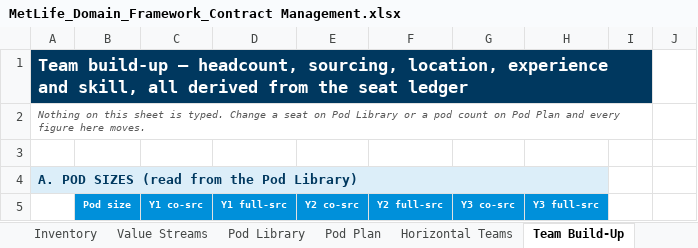
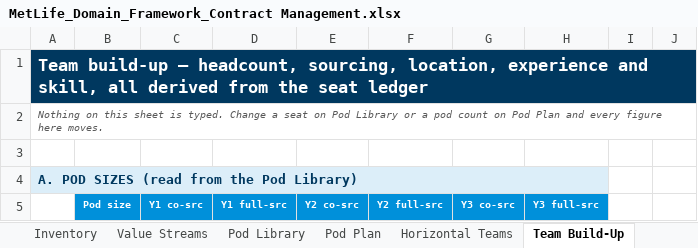
Before and after one commit to Mukesh05/IaC-terraform, an Excel workbook: MetLife_Domain_Framework_Contract Management.xlsx, sheet Team Build-Up, drawn as a sheet; only a part is shown; values as stored, in another font and other column widths than the file's, no borders; removed rows and columns are numbered as before the commit, all else as after; the diff covers the shown part only; the diff names each change by its address in the sheet, - before the commit and + after, or states it on an @@ line.

```diff
--- a/MetLife_Domain_Framework_Contract Management.xlsx (sheet Team Build-Up)
+++ b/MetLife_Domain_Framework_Contract Management.xlsx (sheet Team Build-Up)
-A1:I1 merged
+A1:J1 merged
-A2:I2 merged
+A2:J2 merged
```
Also changed, not shown: 14 added rows, 14 removed rows and 2 edited cells elsewhere in this sheet, sheet Seat Ledger, sheet Cost & Commercial, sheet Pod Library, sheet Glidepath & 50-50, sheet Logic Tree, sheet Horizontal Teams, other sheet tabs, hidden cells.
